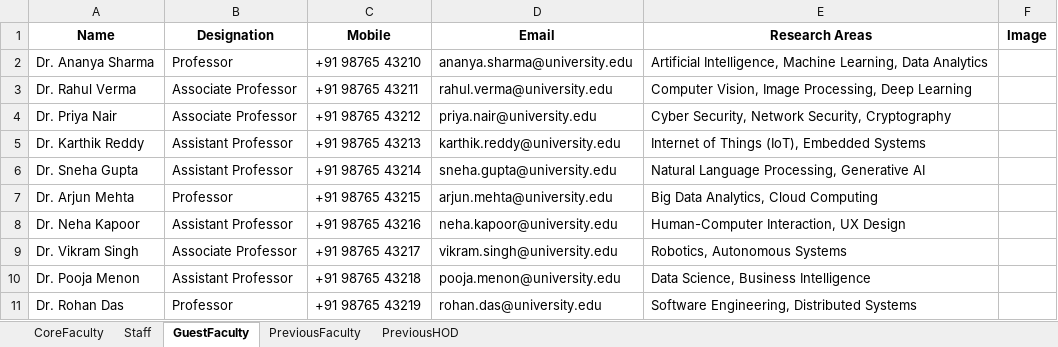
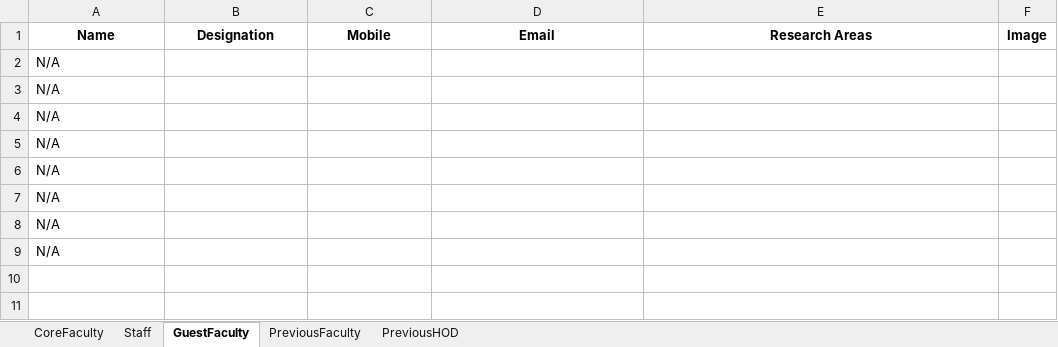
Before and after one commit to varun8074/NITW-Transportation-Division, an Excel workbook: excels/faculty.xlsx, sheet GuestFaculty, drawn as a sheet; values as stored, in another font and other column widths than the file's, no borders; removed rows and columns are numbered as before the commit, all else as after; the diff names each change by its address in the sheet, - before the commit and + after, or states it on an @@ line.

```diff
--- a/excels/faculty.xlsx (sheet GuestFaculty)
+++ b/excels/faculty.xlsx (sheet GuestFaculty)
-row 2: Dr. Ananya Sharma | Professor | +91 98765 43210 | ananya.sharma@university.edu | Artificial Intelligence, Machine Learning, Data Analytics
-row 3: Dr. Rahul Verma | Associate Professor | +91 98765 43211 | rahul.verma@university.edu | Computer Vision, Image Processing, Deep Learning
-row 4: Dr. Priya Nair | Associate Professor | +91 98765 43212 | priya.nair@university.edu | Cyber Security, Network Security, Cryptography
-row 5: Dr. Karthik Reddy | Assistant Professor | +91 98765 43213 | karthik.reddy@university.edu | Internet of Things (IoT), Embedded Systems
-row 6: Dr. Sneha Gupta | Assistant Professor | +91 98765 43214 | sneha.gupta@university.edu | Natural Language Processing, Generative AI
-row 7: Dr. Arjun Mehta | Professor | +91 98765 43215 | arjun.mehta@university.edu | Big Data Analytics, Cloud Computing
-row 8: Dr. Neha Kapoor | Assistant Professor | +91 98765 43216 | neha.kapoor@university.edu | Human-Computer Interaction, UX Design
-row 9: Dr. Vikram Singh | Associate Professor | +91 98765 43217 | vikram.singh@university.edu | Robotics, Autonomous Systems
-row 10: Dr. Pooja Menon | Assistant Professor | +91 98765 43218 | pooja.menon@university.edu | Data Science, Business Intelligence
-row 11: Dr. Rohan Das | Professor | +91 98765 43219 | rohan.das@university.edu | Software Engineering, Distributed Systems
+row 2: N/A
+row 3: N/A
+row 4: N/A
+row 5: N/A
+row 6: N/A
+row 7: N/A
+row 8: N/A
+row 9: N/A
```
Also changed, not shown: excels/Cep.xlsx, excels/Consultancy.xlsx, 5 other files.
